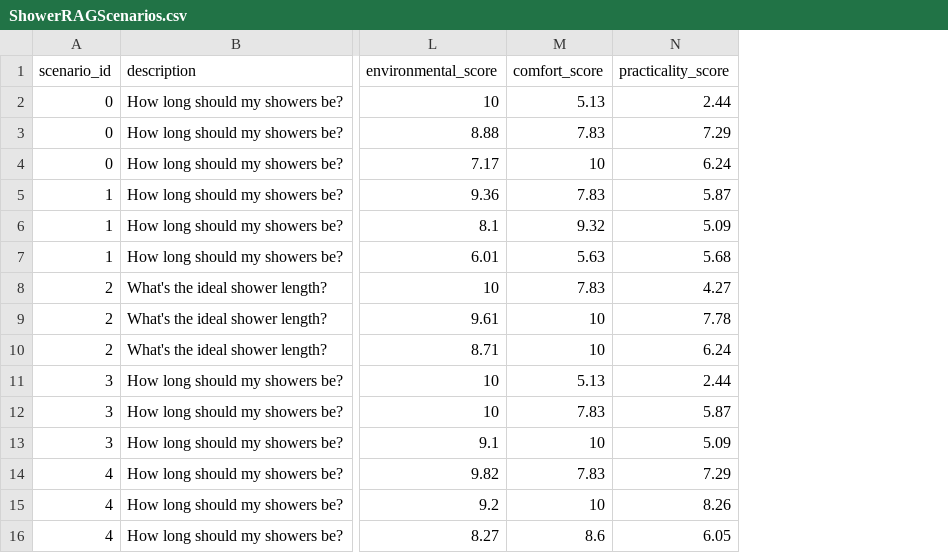
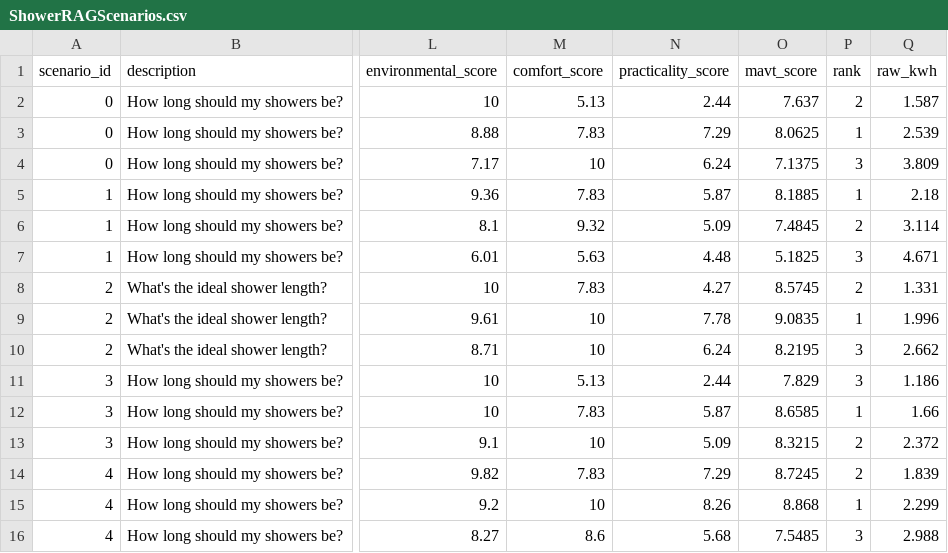
Before and after one commit to AN00927/LLM-MCDA-Paper, a CSV file: ShowerRAGScenarios.csv, drawn as a sheet; only a part is shown, gaps mark what is left out; the diff names each change by its address in the sheet, - before the commit and + after, or states it on an @@ line.

```diff
--- a/ShowerRAGScenarios.csv
+++ b/ShowerRAGScenarios.csv
+column O (mavt_score), rows 2-16: 7.637 | 8.0625 | 7.1375 | 8.1885 | 7.4845 | 5.1825 | 8.5745 | 9.0835 | 8.2195 | 7.829 | 8.6585 | 8.3215 | 8.7245 | 8.868 | 7.5485
+column P (rank), rows 2-16: 2 | 1 | 3 | 1 | 2 | 3 | 2 | 1 | 3 | 3 | 1 | 2 | 2 | 1 | 3
+column Q (raw_kwh), rows 2-16: 1.587 | 2.539 | 3.809 | 2.18 | 3.114 | 4.671 | 1.331 | 1.996 | 2.662 | 1.186 | 1.66 | 2.372 | 1.839 | 2.299 | 2.988
-N7 (practicality_score): 5.68
+N7 (practicality_score): 4.48
-N16 (practicality_score): 6.05
+N16 (practicality_score): 5.68
```
Also changed, not shown: ApplianceRAGScenariosGT.csv, HVACRagScenarios.csv, 11 other files.
